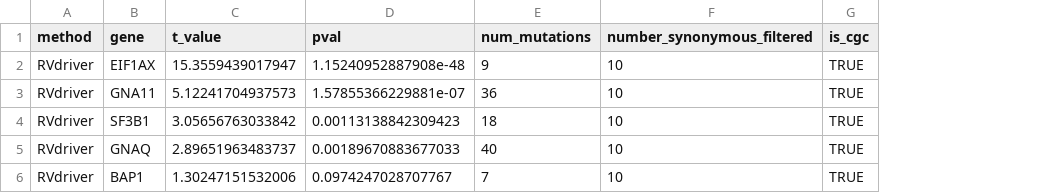
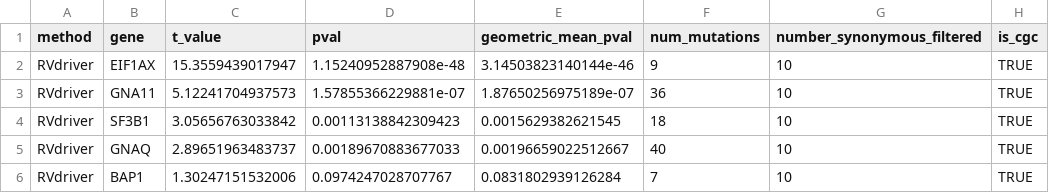
Before and after one commit to McGranahanLab/RVdriver, a CSV file: test_data_results/UVM_rvdriver_results.csv, drawn as a sheet; only a part is shown; the diff names each change by its address in the sheet, - before the commit and + after, or states it on an @@ line.

Commit message:
update yml and add geometric mean

```diff
--- a/test_data_results/UVM_rvdriver_results.csv
+++ b/test_data_results/UVM_rvdriver_results.csv
+column E (geometric_mean_pval), rows 2-6: 3.14503823140144e-46 | 1.87650256975189e-07 | 0.0015629382621545 | 0.00196659022512667 | 0.0831802939126284
```
Also changed, not shown: 2 other files.
